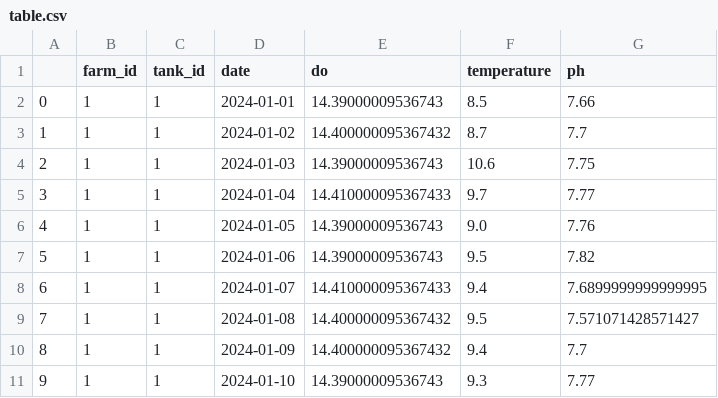
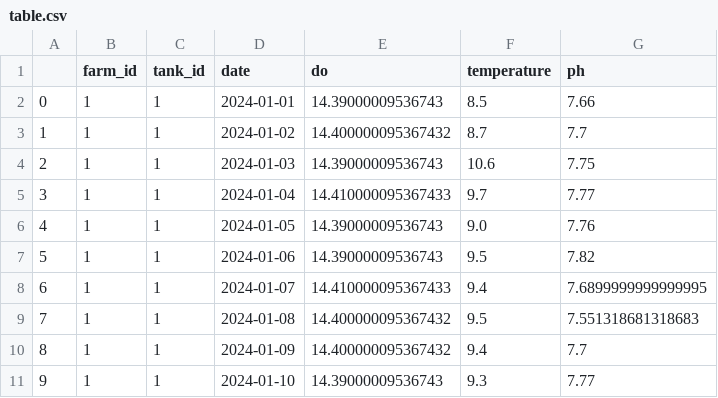
Before and after one commit to wjdwo3552/aquaponix, a CSV file: csv/table.csv, drawn as a sheet; only a part is shown; the diff covers the shown part only; the diff names each change by its address in the sheet, - before the commit and + after, or states it on an @@ line.

```diff
--- a/csv/table.csv
+++ b/csv/table.csv
-G9 (ph): 7.571071428571427
+G9 (ph): 7.551318681318683
```
Also changed, not shown: 12 added rows, 21 edited cells and row numbers in column A elsewhere in this file, 2 other files.
